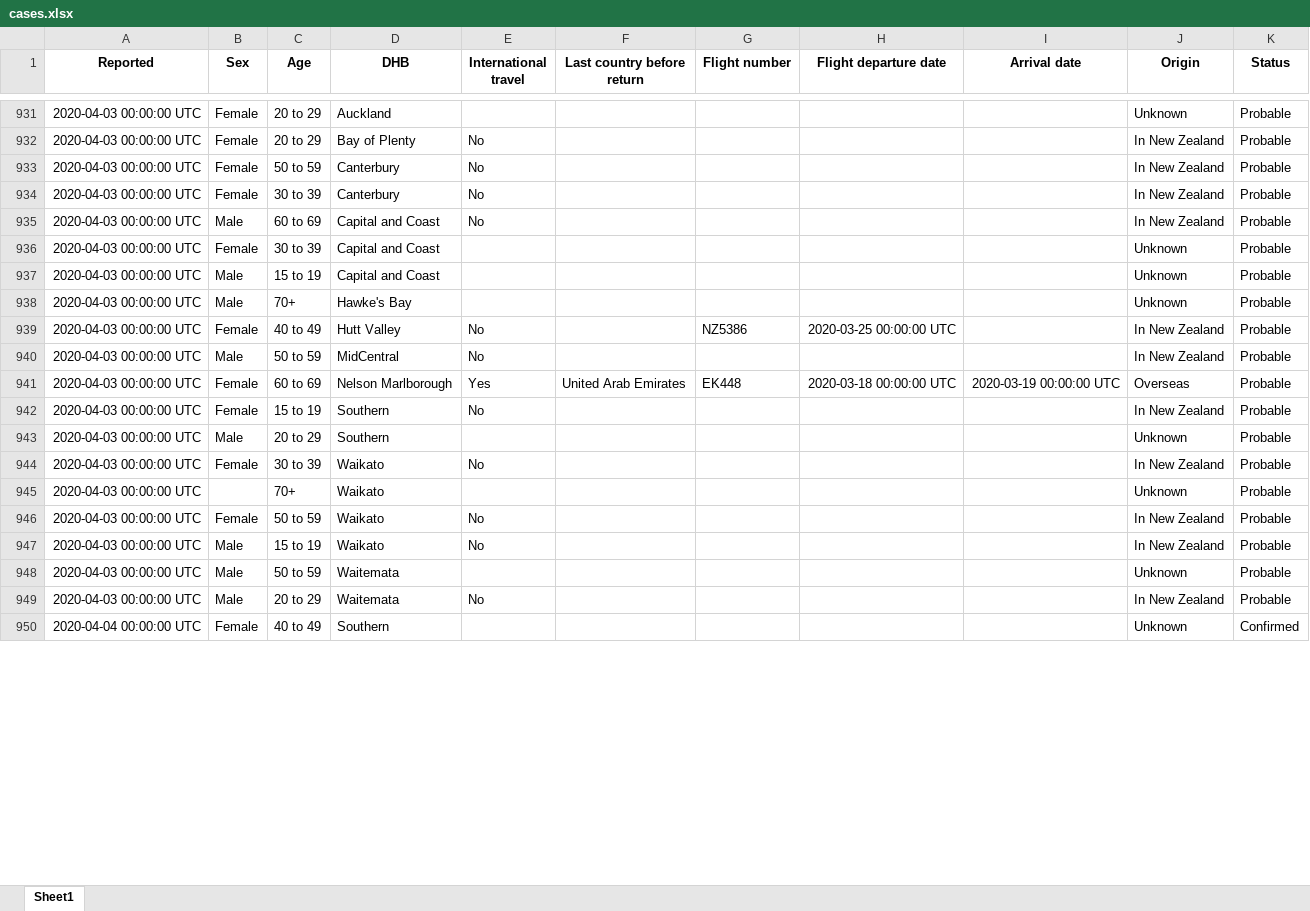
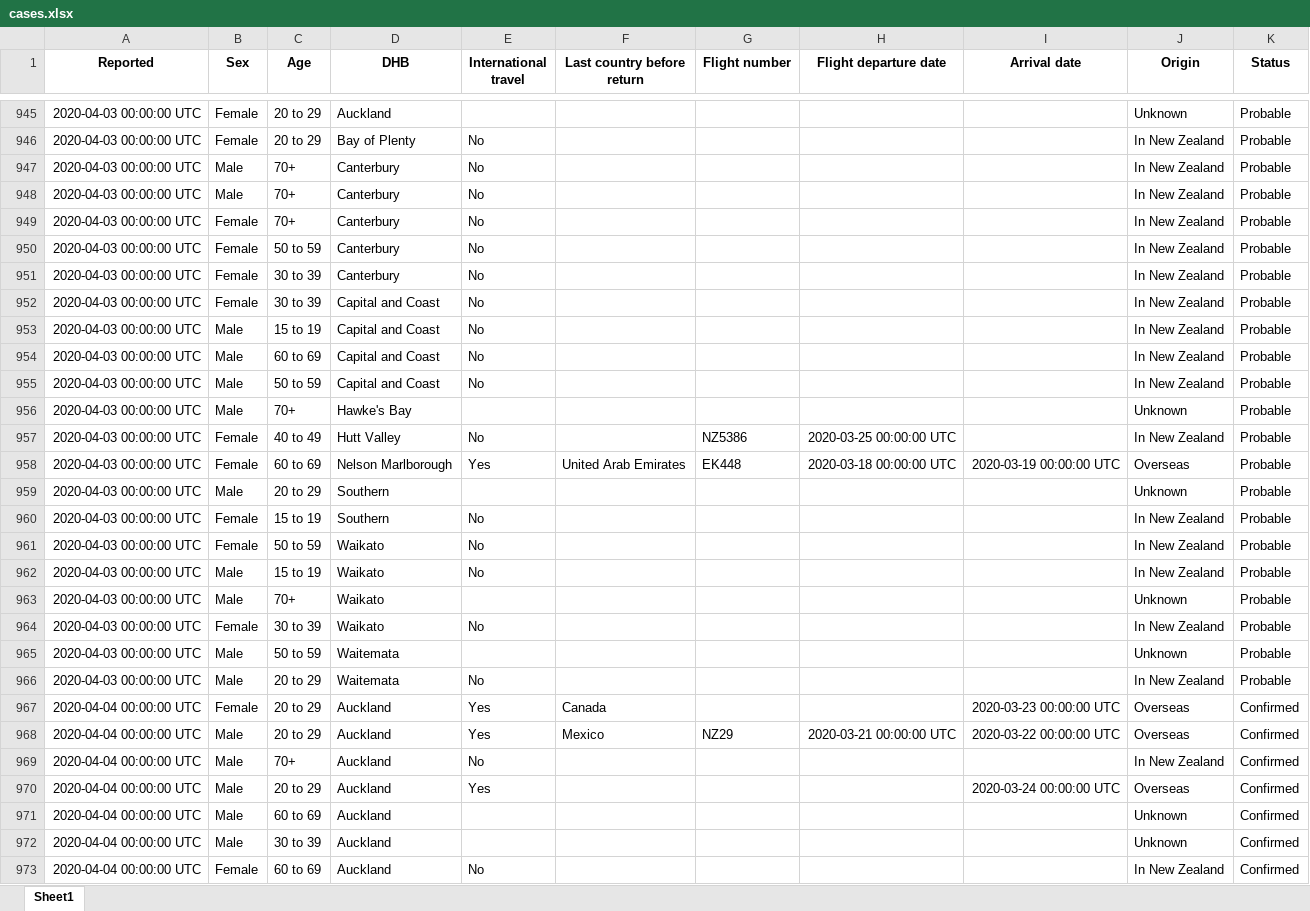
Before and after one commit to nzherald/nz-covid19-data, an Excel workbook: data/cases.xlsx, sheet Sheet1, drawn as a sheet; only a part is shown, gaps mark what is left out; the shorter side is filled out with more unchanged rows; values as stored, in another font and other column widths than the file's, no borders; removed rows and columns are numbered as before the commit, all else as after; the diff covers the shown part only; the diff names each change by its address in the sheet, - before the commit and + after, or states it on an @@ line.

```diff
--- a/data/cases.xlsx (sheet Sheet1)
+++ b/data/cases.xlsx (sheet Sheet1)
+row 947: 2020-04-03 00:00:00 UTC | Male | 70+ | Canterbury | No |  |  |  |  | In New Zealand | Probable
+row 948: 2020-04-03 00:00:00 UTC | Male | 70+ | Canterbury | No |  |  |  |  | In New Zealand | Probable
+row 949: 2020-04-03 00:00:00 UTC | Female | 70+ | Canterbury | No |  |  |  |  | In New Zealand | Probable
+row 952: 2020-04-03 00:00:00 UTC | Female | 30 to 39 | Capital and Coast | No |  |  |  |  | In New Zealand | Probable
+row 953: 2020-04-03 00:00:00 UTC | Male | 15 to 19 | Capital and Coast | No |  |  |  |  | In New Zealand | Probable
-row 936: 2020-04-03 00:00:00 UTC | Female | 30 to 39 | Capital and Coast |  |  |  |  |  | Unknown | Probable
-C955 (Age): 15 to 19
+C955 (Age): 50 to 59
-E955 (International travel): (empty)
+E955 (International travel): No
-J955 (Origin): Unknown
+J955 (Origin): In New Zealand
-row 940: 2020-04-03 00:00:00 UTC | Male | 50 to 59 | MidCentral | No |  |  |  |  | In New Zealand | Probable
@@ row 943 moved to row 959: 2020-04-03 00:00:00 UTC @@
-row 945: 2020-04-03 00:00:00 UTC |  | 70+ | Waikato |  |  |  |  |  | Unknown | Probable
+row 963: 2020-04-03 00:00:00 UTC | Male | 70+ | Waikato |  |  |  |  |  | Unknown | Probable
@@ row 944 moved to row 964: 2020-04-03 00:00:00 UTC @@
+row 967: 2020-04-04 00:00:00 UTC | Female | 20 to 29 | Auckland | Yes | Canada |  |  | 2020-03-23 00:00:00 UTC | Overseas | Confirmed
+row 968: 2020-04-04 00:00:00 UTC | Male | 20 to 29 | Auckland | Yes | Mexico | NZ29 | 2020-03-21 00:00:00 UTC | 2020-03-22 00:00:00 UTC | Overseas | Confirmed
+row 969: 2020-04-04 00:00:00 UTC | Male | 70+ | Auckland | No |  |  |  |  | In New Zealand | Confirmed
+row 970: 2020-04-04 00:00:00 UTC | Male | 20 to 29 | Auckland | Yes |  |  |  | 2020-03-24 00:00:00 UTC | Overseas | Confirmed
+row 971: 2020-04-04 00:00:00 UTC | Male | 60 to 69 | Auckland |  |  |  |  |  | Unknown | Confirmed
+row 972: 2020-04-04 00:00:00 UTC | Male | 30 to 39 | Auckland |  |  |  |  |  | Unknown | Confirmed
+row 973: 2020-04-04 00:00:00 UTC | Female | 60 to 69 | Auckland | No |  |  |  |  | In New Zealand | Confirmed
```
Also changed, not shown: 97 added rows, 18 removed rows, 357 moved rows and 122 edited cells elsewhere in this sheet, data/days.xlsx, 6 other files.
